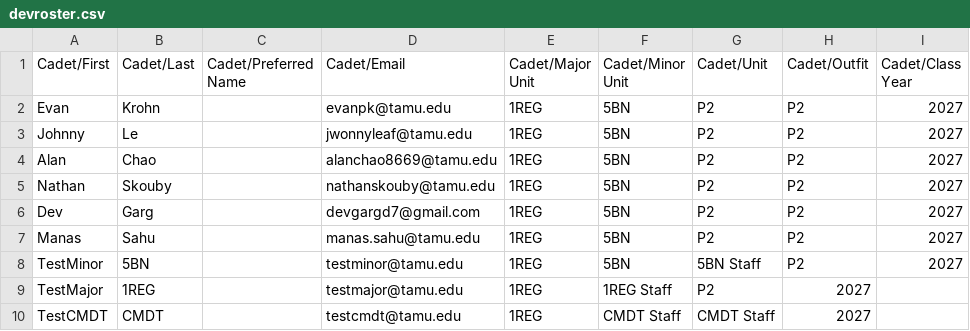
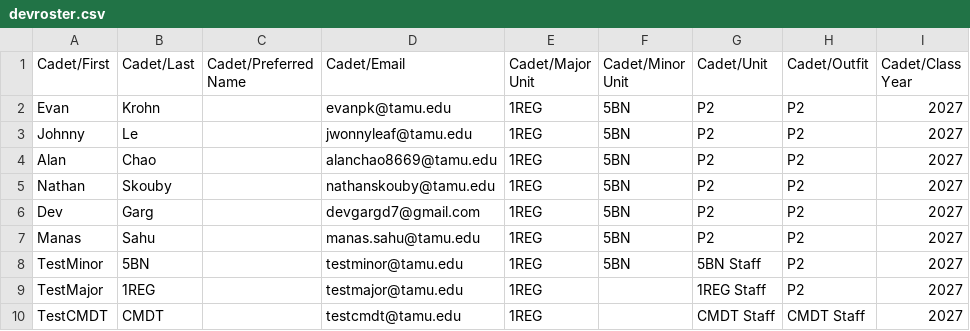
Before and after one commit to ndskouby/Cadet-Activity-Management, a CSV file: lib/assets/devroster.csv, drawn as a sheet.

```diff
--- a/lib/assets/devroster.csv
+++ b/lib/assets/devroster.csv
@@ -8,3 +8,3 @@ Manas,Sahu,,manas.sahu@tamu.edu,1REG,5BN,P2,P2,2027
 TestMinor,5BN,,testminor@tamu.edu,1REG,5BN,5BN Staff,P2,2027
-TestMajor,1REG,,testmajor@tamu.edu,1REG,1REG Staff,P2,2027
-TestCMDT,CMDT,,testcmdt@tamu.edu,1REG,CMDT Staff,CMDT Staff,2027
+TestMajor,1REG,,testmajor@tamu.edu,1REG,,1REG Staff,P2,2027
+TestCMDT,CMDT,,testcmdt@tamu.edu,1REG,,CMDT Staff,CMDT Staff,2027
```
Also changed, not shown: 2 other files.
